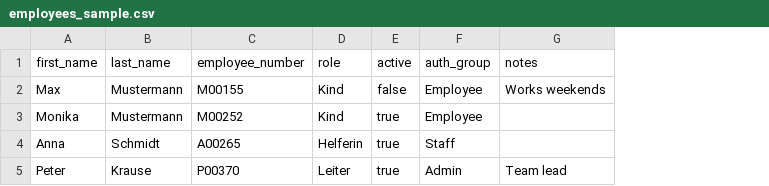
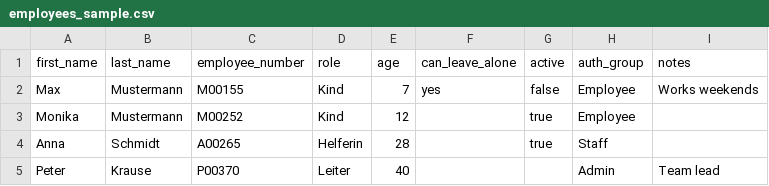
Before and after one commit to Dieter-W/la-server, a CSV file: data/csv-example/employees_sample.csv, drawn as a sheet; addresses are those after the commit; the diff names each change by its address in the sheet, - before the commit and + after, or states it on an @@ line.

Commit message:
Enhance employee model and API to include 'age' and 'can_leave_alone' fields.

```diff
--- a/data/csv-example/employees_sample.csv
+++ b/data/csv-example/employees_sample.csv
+column E (age), rows 2-5: 7 | 12 | 28 | 40
+column F (can_leave_alone), row 2: yes
-G5 (active): true
+G5 (active): (empty)
```
Also changed, not shown: 11 other files.
